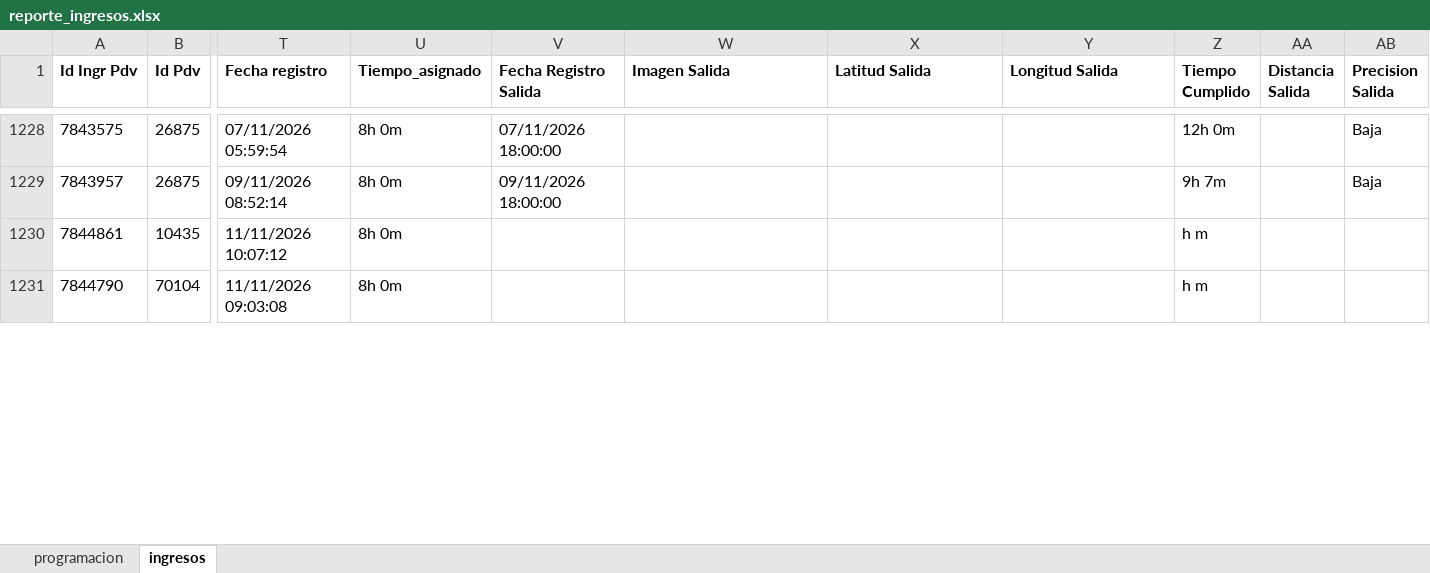
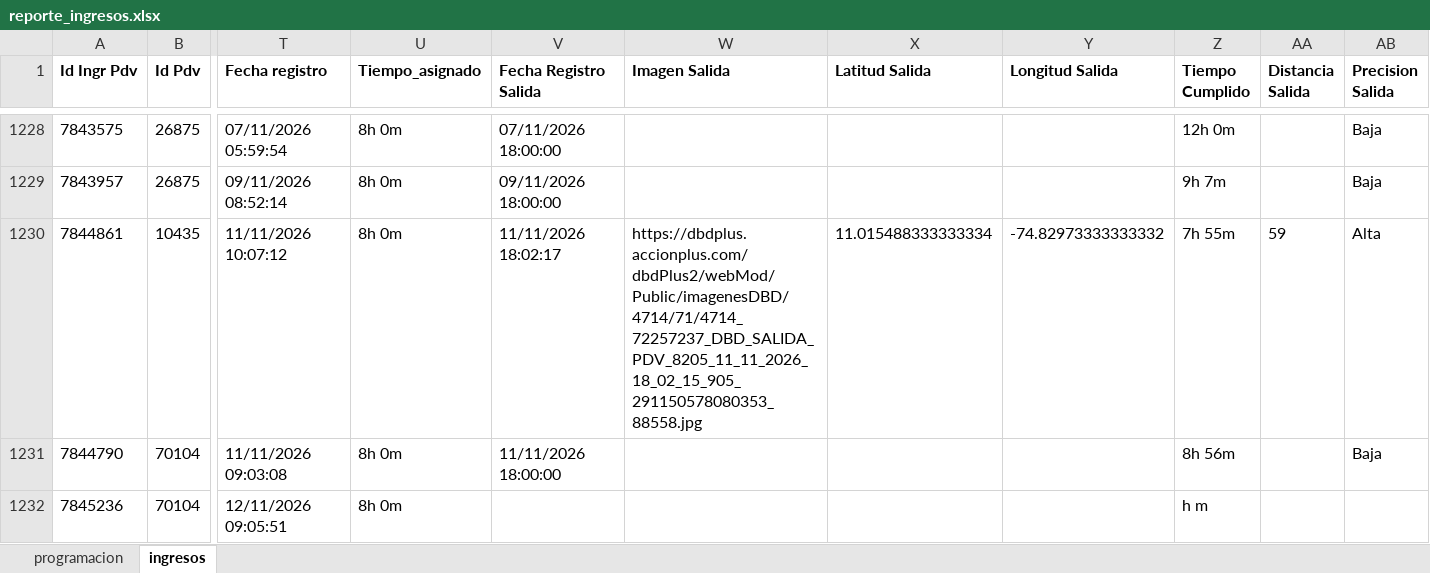
Before and after one commit to johangarzon19/monitor-ingresosv2, an Excel workbook: data/reporte_ingresos.xlsx, sheet ingresos, drawn as a sheet; only a part is shown, gaps mark what is left out; values as stored, in another font and other column widths than the file's, no borders; rows hold the shown columns only; the diff covers the shown part only; the diff names each change by its address in the sheet, - before the commit and + after, or states it on an @@ line.

Commit message:
Actualizar datos de ingresos

```diff
--- a/data/reporte_ingresos.xlsx (sheet ingresos)
+++ b/data/reporte_ingresos.xlsx (sheet ingresos)
-V1230 (Fecha Registro Salida): (empty)
+V1230 (Fecha Registro Salida): 11/11/2026 18:02:17
-W1230 (Imagen Salida): (empty)
+W1230 (Imagen Salida): https://dbdplus.accionplus.com/dbdPlus2/webMod/Public/imagenesDBD/4714/71/4714_72257237_DBD_SALIDA_PDV_8205_11_11_2026_18_02_15_905_291150578080353_88558.jpg
-X1230 (Latitud Salida): (empty)
+X1230 (Latitud Salida): 11.015488333333334
-Y1230 (Longitud Salida): (empty)
+Y1230 (Longitud Salida): -74.82973333333332
-Z1230 (Tiempo Cumplido): h m
+Z1230 (Tiempo Cumplido): 7h 55m
-AA1230 (Distancia Salida): (empty)
+AA1230 (Distancia Salida): 59
-AB1230 (Precision Salida): (empty)
+AB1230 (Precision Salida): Alta
-V1231 (Fecha Registro Salida): (empty)
+V1231 (Fecha Registro Salida): 11/11/2026 18:00:00
-Z1231 (Tiempo Cumplido): h m
+Z1231 (Tiempo Cumplido): 8h 56m
-AB1231 (Precision Salida): (empty)
+AB1231 (Precision Salida): Baja
+row 1232: 7845236 | 70104 | 12/11/2026 09:05:51 | 8h 0m |  |  |  |  | h m
```
Also changed, not shown: 18 added rows and 84 edited cells elsewhere in this sheet.
